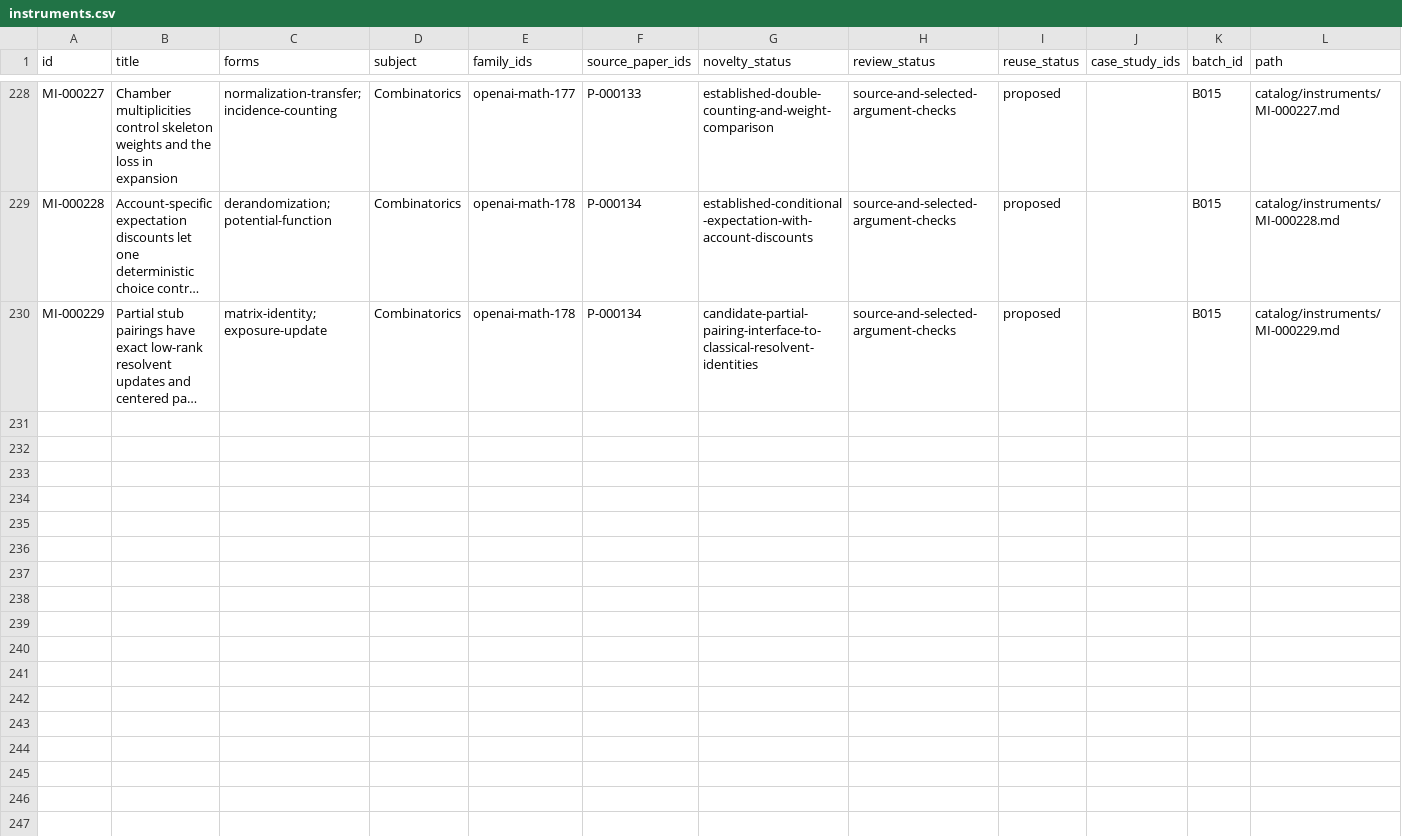
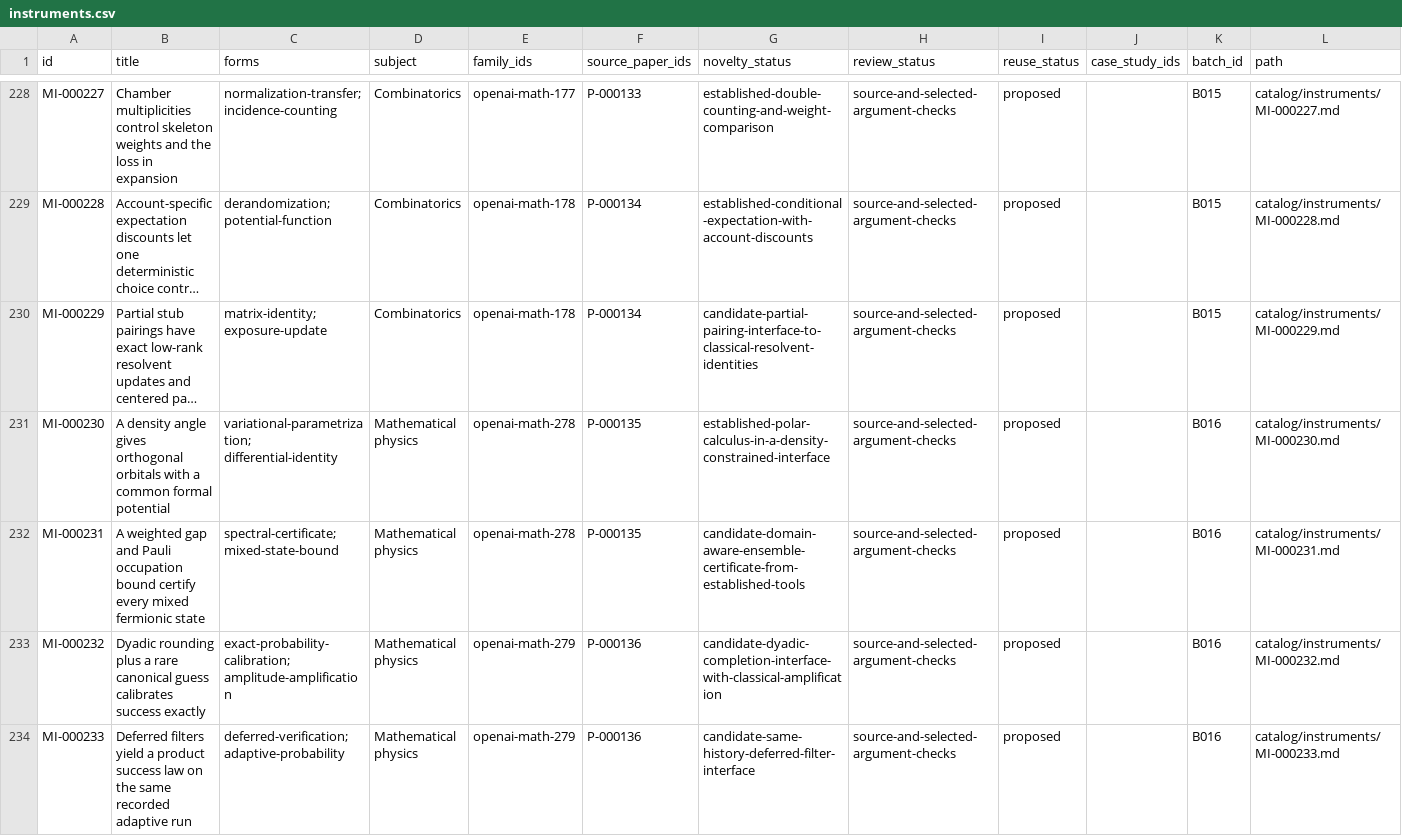
Before and after one commit to yxie2/math-instruments, a CSV file: exports/instruments.csv, drawn as a sheet; only a part is shown, gaps mark what is left out; long unchanged cells end in …; the diff covers the shown part only; the diff names each change by its address in the sheet, - before the commit and + after, or states it on an @@ line.

Commit message:
Add B016 ensemble and quantum algorithm instruments (#16)

```diff
--- a/exports/instruments.csv
+++ b/exports/instruments.csv
+row 231: MI-000230 | A density angle gives orthogonal orbitals with a common formal potential | variational-parametrization; differential-identity | Mathematical physics | openai-math-278 | P-000135 | established-polar-calculus-in-a-density-constrained-interface | source-and-selected-argument-checks | proposed |  | B016 | catalog/instruments/MI-000230.md
+row 232: MI-000231 | A weighted gap and Pauli occupation bound certify every mixed fermionic state | spectral-certificate; mixed-state-bound | Mathematical physics | openai-math-278 | P-000135 | candidate-domain-aware-ensemble-certificate-from-established-tools | source-and-selected-argument-checks | proposed |  | B016 | catalog/instruments/MI-000231.md
+row 233: MI-000232 | Dyadic rounding plus a rare canonical guess calibrates success exactly | exact-probability-calibration; amplitude-amplification | Mathematical physics | openai-math-279 | P-000136 | candidate-dyadic-completion-interface-with-classical-amplification | source-and-selected-argument-checks | proposed |  | B016 | catalog/instruments/MI-000232.md
+row 234: MI-000233 | Deferred filters yield a product success law on the same recorded adaptive run | deferred-verification; adaptive-probability | Mathematical physics | openai-math-279 | P-000136 | candidate-same-history-deferred-filter-interface | source-and-selected-argument-checks | proposed |  | B016 | catalog/instruments/MI-000233.md
```
Also changed, not shown: 4 added rows elsewhere in this file, exports/families.csv, exports/papers.csv, 32 other files.
